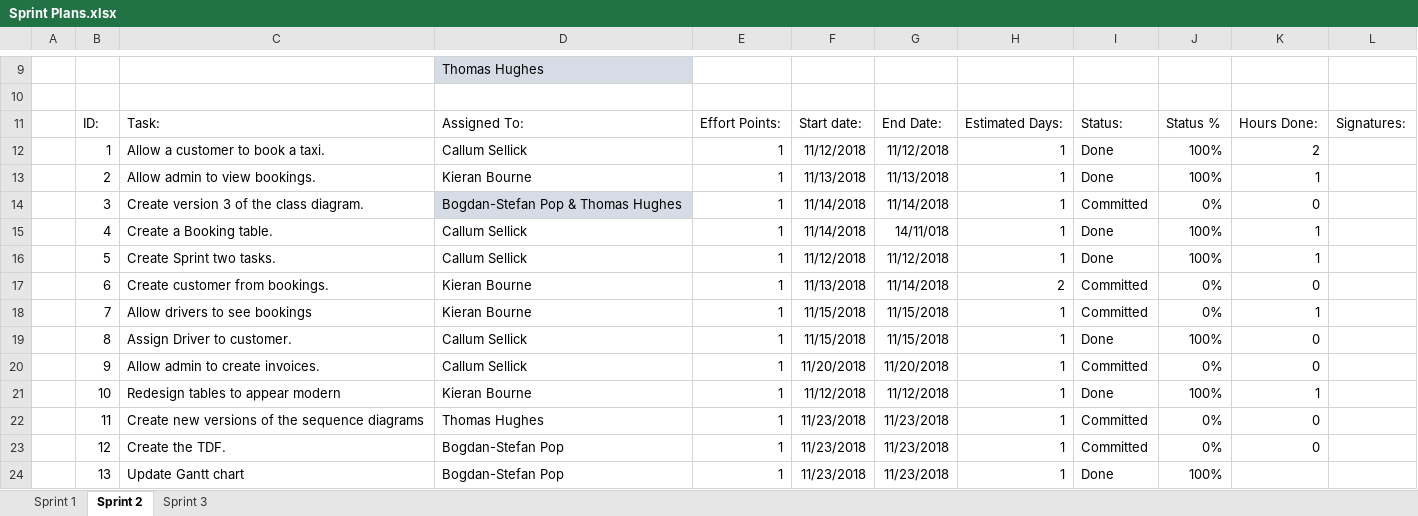
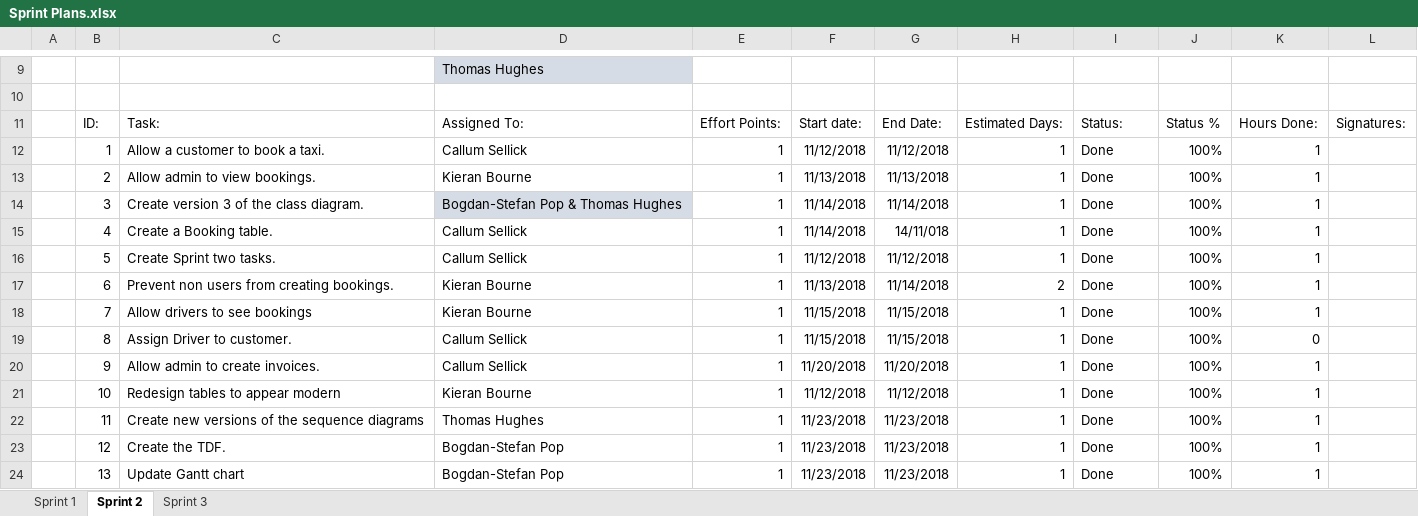
Before and after one commit to kieranbourne27/Group11AlphaCab, an Excel workbook: Documentation/Planning/Sprint Plans.xlsx, sheet Sprint 2, drawn as a sheet; only a part is shown, gaps mark what is left out; values as stored, in another font and other column widths than the file's, no borders; charts and pictures and table styles not drawn; the diff names each change by its address in the sheet, - before the commit and + after, or states it on an @@ line.

Commit message:
Updated tdf and sprint plans.

```diff
--- a/Documentation/Planning/Sprint Plans.xlsx (sheet Sprint 2)
+++ b/Documentation/Planning/Sprint Plans.xlsx (sheet Sprint 2)
-K12: 2
+K12: 1
-I14: Committed
+I14: Done
-J14: 0%
+J14: 100%
-K14: 0
+K14: 1
-C17: Create customer from bookings.
+C17: Prevent non users from creating bookings.
-I17:I18: Committed
+I17:I18: Done
-J17:J18: 0%
+J17:J18: 100%
-K17: 0
+K17: 1
-I20: Committed
+I20: Done
-J20: 0%
+J20: 100%
-K20: 0
+K20: 1
-I22:I23: Committed
+I22:I23: Done
-J22:J23: 0%
+J22:J23: 100%
-K22:K23: 0
+K22:K23: 1
-K24: (empty)
+K24: 1
```
Also changed, not shown: charts or pictures, 1 other file.
